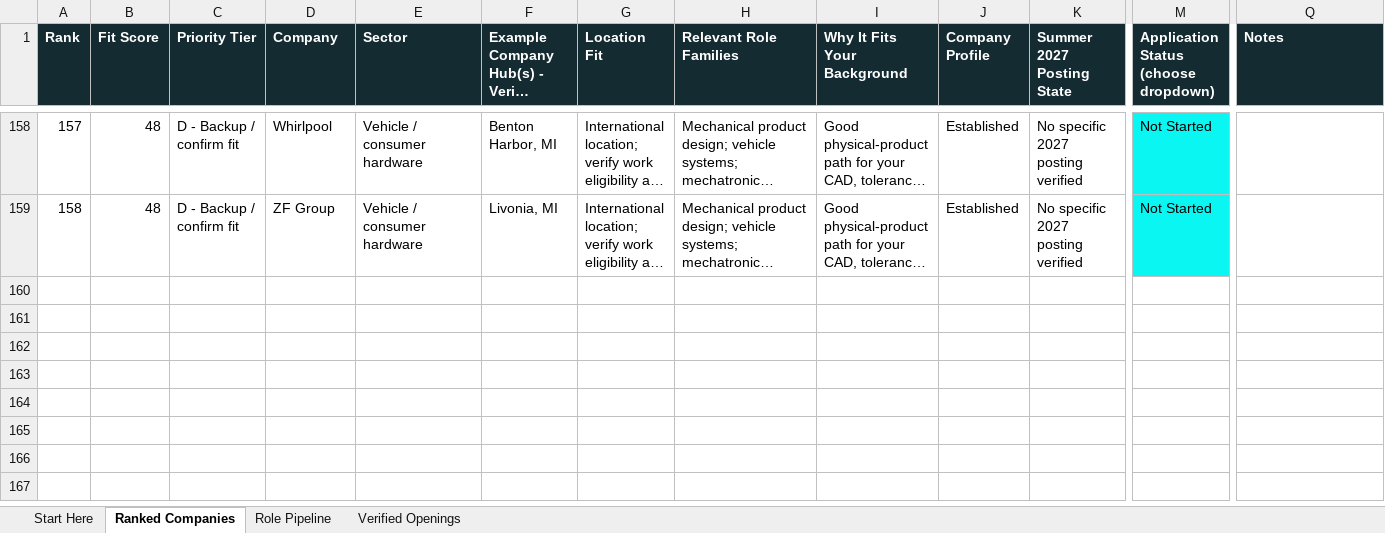
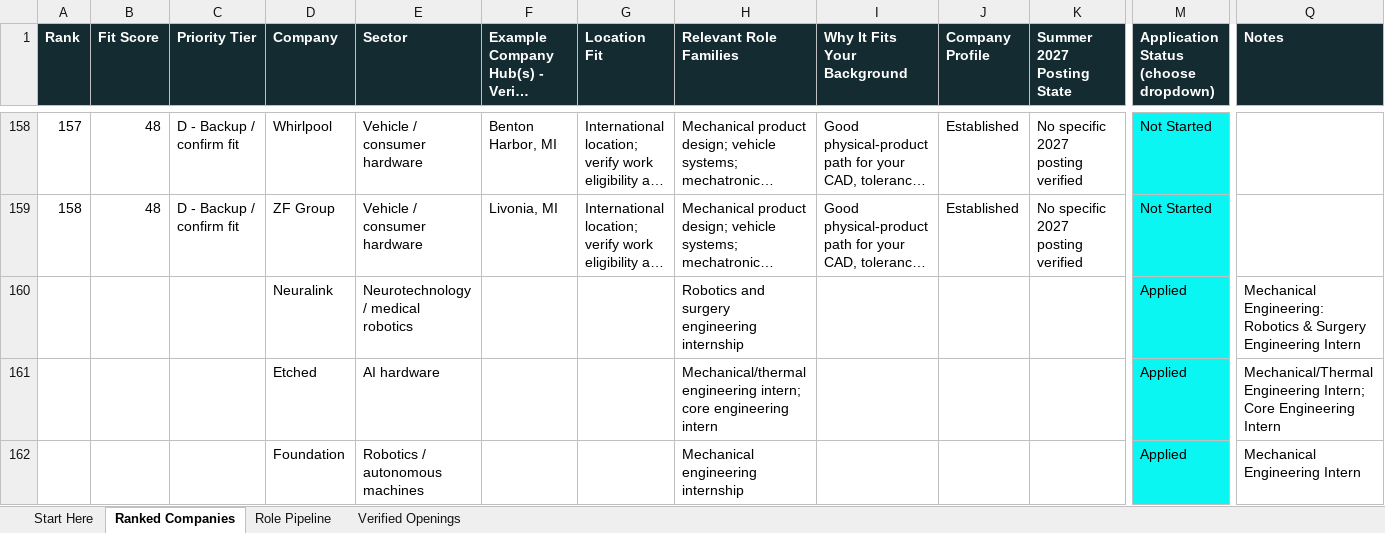
Before and after one commit to koa-shen/portfolio, an Excel workbook: Summer_2027_Internship_Targets_Koa_Shen_Updated.xlsx, sheet Ranked Companies, drawn as a sheet; only a part is shown, gaps mark what is left out; long unchanged cells end in …; values as stored, in another font and other column widths than the file's, no borders; table styles not drawn; rows hold the shown columns only; the diff names each change by its address in the sheet, - before the commit and + after, or states it on an @@ line.

Commit message:
Update internship targets spreadsheet with revised data

```diff
--- a/Summer_2027_Internship_Targets_Koa_Shen_Updated.xlsx (sheet Ranked Companies)
+++ b/Summer_2027_Internship_Targets_Koa_Shen_Updated.xlsx (sheet Ranked Companies)
+row 160:  |  |  | Neuralink | Neurotechnology / medical robotics |  |  | Robotics and surgery engineering internship |  |  |  | Applied | Mechanical Engineering: Robotics & Surgery Engineering Intern
+row 161:  |  |  | Etched | AI hardware |  |  | Mechanical/thermal engineering intern; core engineering intern |  |  |  | Applied | Mechanical/Thermal Engineering Intern; Core Engineering Intern
+row 162:  |  |  | Foundation | Robotics / autonomous machines |  |  | Mechanical engineering internship |  |  |  | Applied | Mechanical Engineering Intern
```
Also changed, not shown: sheet Role Pipeline.
